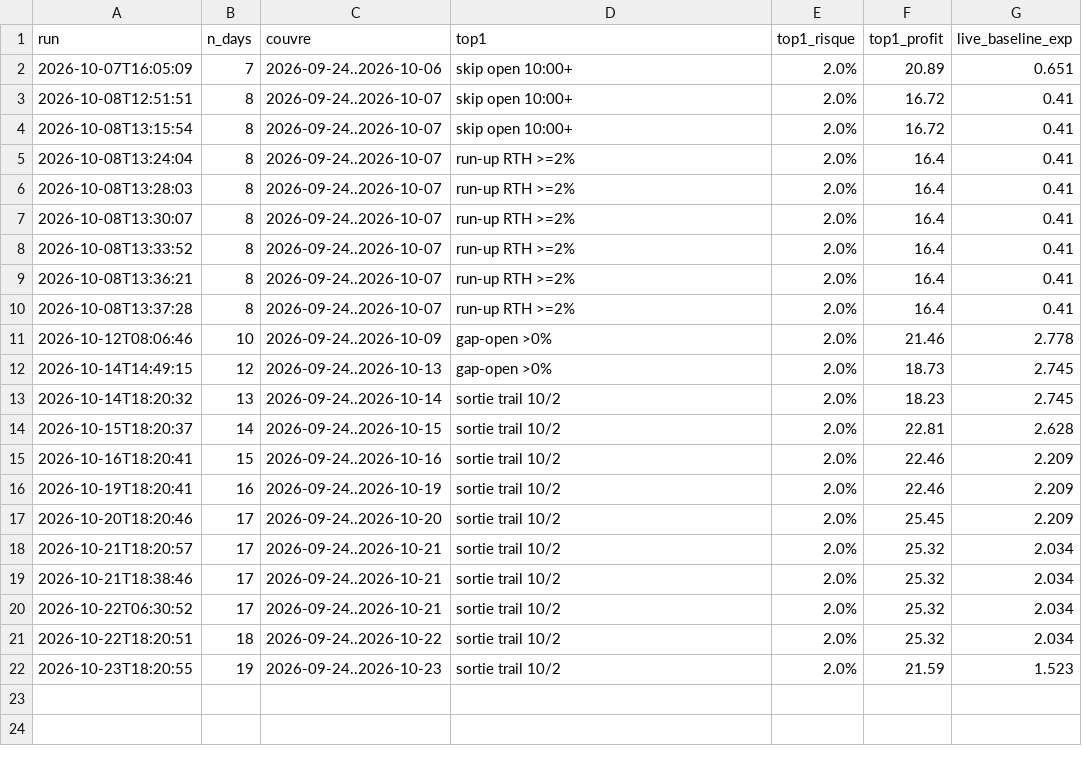
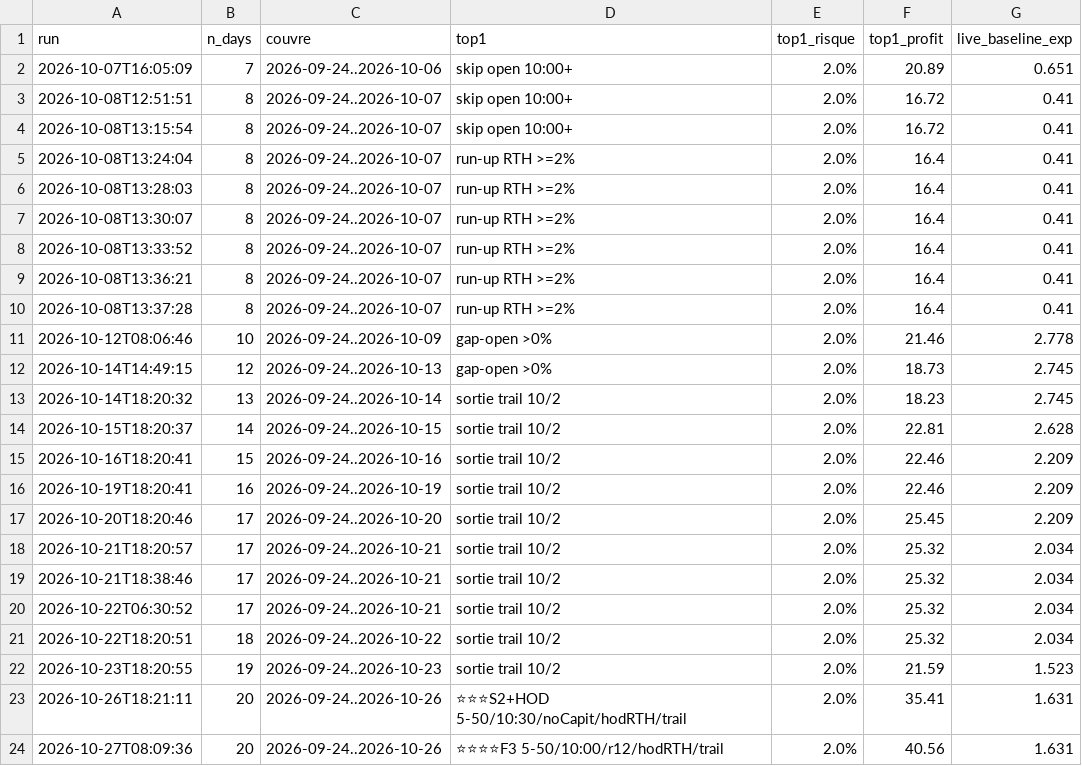
Before and after one commit to imartinblanchard/RedCandleCatch, a CSV file: research/live_lab/leaderboard_history.csv, drawn as a sheet; the diff names each change by its address in the sheet, - before the commit and + after, or states it on an @@ line.

```diff
--- a/research/live_lab/leaderboard_history.csv
+++ b/research/live_lab/leaderboard_history.csv
+row 23: 2026-10-26T18:21:11 | 20 | 2026-09-24..2026-10-26 | ⭐⭐⭐S2+HOD 5-50/10:30/noCapit/hodRTH/trail | 2.0% | 35.41 | 1.631
+row 24: 2026-10-27T08:09:36 | 20 | 2026-09-24..2026-10-26 | ⭐⭐⭐⭐F3 5-50/10:00/r12/hodRTH/trail | 2.0% | 40.56 | 1.631
```
Also changed, not shown: 2 other files.
